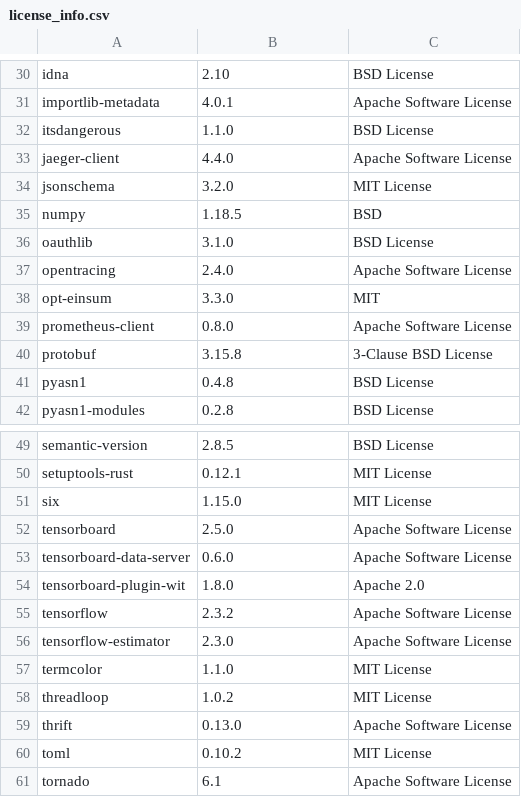
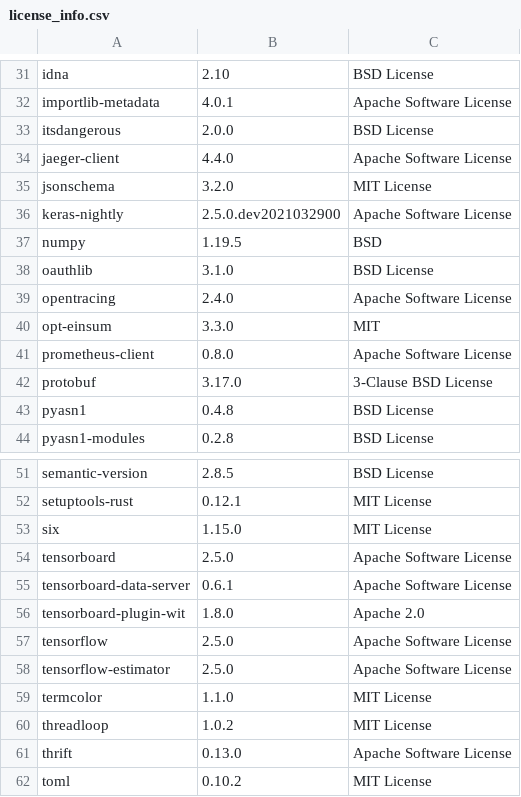
Before and after one commit to SeldonIO/seldon-core, a CSV file: python/licenses/license_info.csv, drawn as a sheet; only a part is shown, gaps mark what is left out; the shorter side is filled out with more unchanged rows; the diff covers the shown part only.

```diff
--- a/python/licenses/license_info.csv
+++ b/python/licenses/license_info.csv
@@ -31,6 +32,7 @@
 "importlib-metadata","4.0.1","Apache Software License"
-"itsdangerous","1.1.0","BSD License"
+"itsdangerous","2.0.0","BSD License"
 "jaeger-client","4.4.0","Apache Software License"
 "jsonschema","3.2.0","MIT License"
-"numpy","1.18.5","BSD"
+"keras-nightly","2.5.0.dev2021032900","Apache Software License"
+"numpy","1.19.5","BSD"
 "oauthlib","3.1.0","BSD License"
@@ -39,3 +41,3 @@
 "prometheus-client","0.8.0","Apache Software License"
-"protobuf","3.15.8","3-Clause BSD License"
+"protobuf","3.17.0","3-Clause BSD License"
 "pyasn1","0.4.8","BSD License"
@@ -52,6 +54,6 @@
 "tensorboard","2.5.0","Apache Software License"
-"tensorboard-data-server","0.6.0","Apache Software License"
+"tensorboard-data-server","0.6.1","Apache Software License"
 "tensorboard-plugin-wit","1.8.0","Apache 2.0"
-"tensorflow","2.3.2","Apache Software License"
-"tensorflow-estimator","2.3.0","Apache Software License"
+"tensorflow","2.5.0","Apache Software License"
+"tensorflow-estimator","2.5.0","Apache Software License"
 "termcolor","1.1.0","MIT License"
```
Also changed, not shown: 1 added row and 11 edited cells elsewhere in this file, 2 other files.
